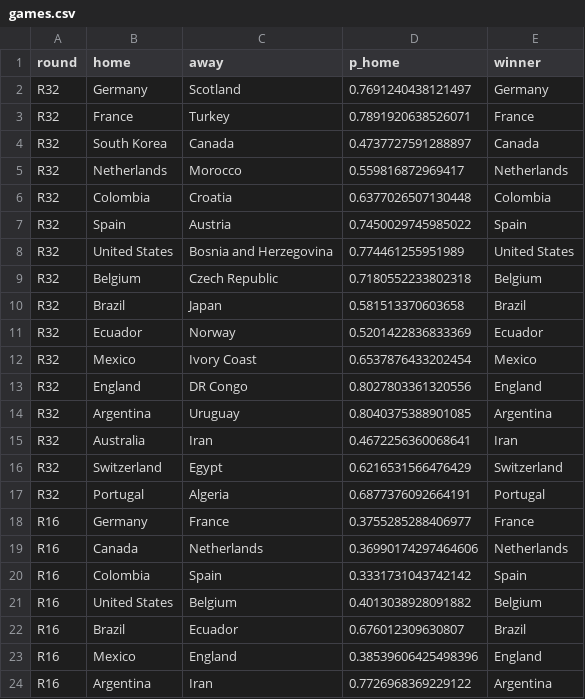
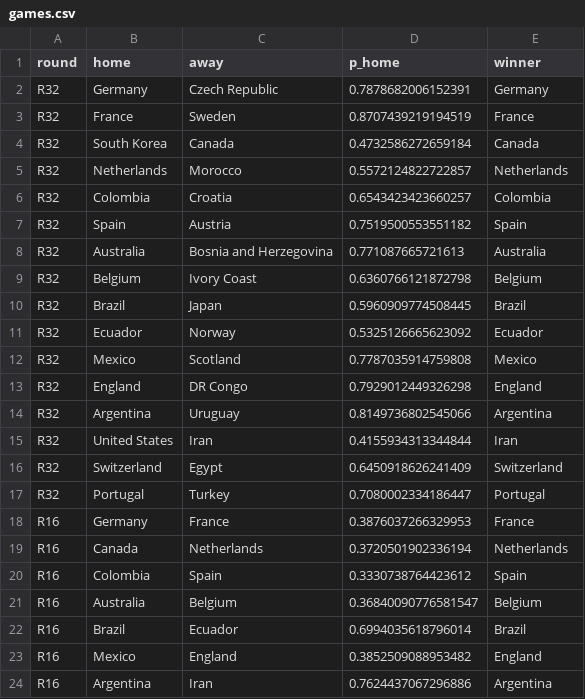
Before and after one commit to Darennesh/World-Cup-2026-Predictor, a CSV file: public/games.csv, drawn as a sheet; only a part is shown; the diff covers the shown part only.

```diff
--- a/public/games.csv
+++ b/public/games.csv
@@ -1,24 +1,24 @@
 round,home,away,p_home,winner
-R32,Germany,Scotland,0.7691240438121497,Germany
-R32,France,Turkey,0.7891920638526071,France
-R32,South Korea,Canada,0.4737727591288897,Canada
-R32,Netherlands,Morocco,0.559816872969417,Netherlands
-R32,Colombia,Croatia,0.6377026507130448,Colombia
-R32,Spain,Austria,0.7450029745985022,Spain
-R32,United States,Bosnia and Herzegovina,0.774461255951989,United States
-R32,Belgium,Czech Republic,0.7180552233802318,Belgium
-R32,Brazil,Japan,0.581513370603658,Brazil
-R32,Ecuador,Norway,0.5201422836833369,Ecuador
-R32,Mexico,Ivory Coast,0.6537876433202454,Mexico
-R32,England,DR Congo,0.8027803361320556,England
-R32,Argentina,Uruguay,0.8040375388901085,Argentina
-R32,Australia,Iran,0.4672256360068641,Iran
-R32,Switzerland,Egypt,0.6216531566476429,Switzerland
-R32,Portugal,Algeria,0.6877376092664191,Portugal
-R16,Germany,France,0.3755285288406977,France
-R16,Canada,Netherlands,0.36990174297464606,Netherlands
-R16,Colombia,Spain,0.3331731043742142,Spain
-R16,United States,Belgium,0.4013038928091882,Belgium
-R16,Brazil,Ecuador,0.676012309630807,Brazil
-R16,Mexico,England,0.38539606425498396,England
-R16,Argentina,Iran,0.7726968369229122,Argentina
+R32,Germany,Czech Republic,0.7878682006152391,Germany
+R32,France,Sweden,0.8707439219194519,France
+R32,South Korea,Canada,0.4732586272659184,Canada
+R32,Netherlands,Morocco,0.5572124822722857,Netherlands
+R32,Colombia,Croatia,0.6543423423660257,Colombia
+R32,Spain,Austria,0.7519500553551182,Spain
+R32,Australia,Bosnia and Herzegovina,0.771087665721613,Australia
+R32,Belgium,Ivory Coast,0.6360766121872798,Belgium
+R32,Brazil,Japan,0.5960909774508445,Brazil
+R32,Ecuador,Norway,0.5325126665623092,Ecuador
+R32,Mexico,Scotland,0.7787035914759808,Mexico
+R32,England,DR Congo,0.7929012449326298,England
+R32,Argentina,Uruguay,0.8149736802545066,Argentina
+R32,United States,Iran,0.4155934313344844,Iran
+R32,Switzerland,Egypt,0.6450918626241409,Switzerland
+R32,Portugal,Turkey,0.7080002334186447,Portugal
+R16,Germany,France,0.3876037266329953,France
+R16,Canada,Netherlands,0.3720501902336194,Netherlands
+R16,Colombia,Spain,0.3330738764423612,Spain
+R16,Australia,Belgium,0.36840090776581547,Belgium
+R16,Brazil,Ecuador,0.6994035618796014,Brazil
+R16,Mexico,England,0.3852509088953482,England
+R16,Argentina,Iran,0.7624437067296886,Argentina
```
Also changed, not shown: 10 edited cells elsewhere in this file, public/prediction_log.csv, 4 other files.
